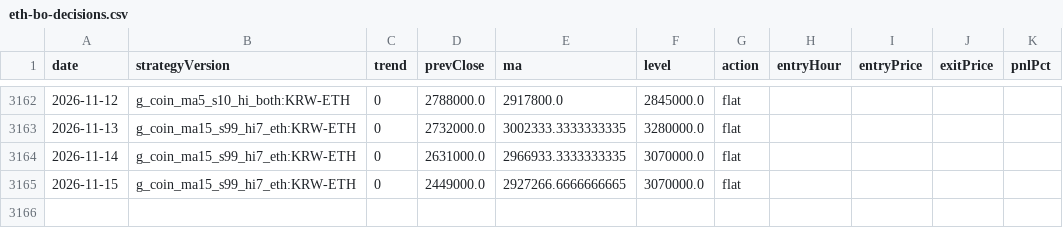
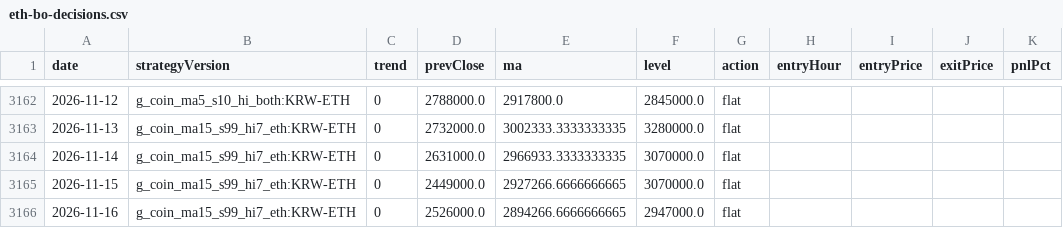
Before and after one commit to jkdevjob/jkquant, a CSV file: data/claude-lab/eth-bo-decisions.csv, drawn as a sheet; only a part is shown, gaps mark what is left out.

```diff
--- a/data/claude-lab/eth-bo-decisions.csv
+++ b/data/claude-lab/eth-bo-decisions.csv
@@ -3165 +3165,2 @@ date,strategyVersion,trend,prevClose,ma,level,action,entryHour,entryPrice,exitPr
 2026-11-15,g_coin_ma15_s99_hi7_eth:KRW-ETH,0,2449000.0,2927266.6666666665,3070000.0,flat,,,,
+2026-11-16,g_coin_ma15_s99_hi7_eth:KRW-ETH,0,2526000.0,2894266.6666666665,2947000.0,flat,,,,
```
Also changed, not shown: data/claude-lab/soxl-mr-decisions.csv, 24 other files.
